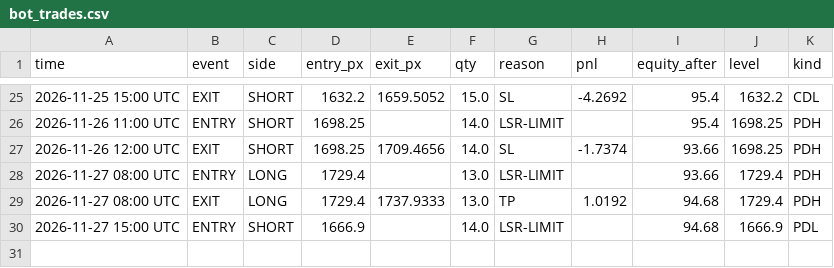
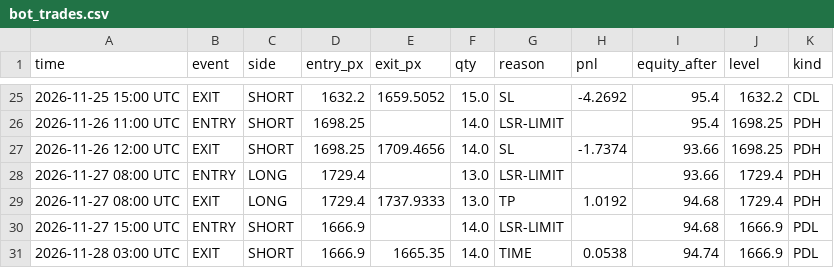
Before and after one commit to alpeshukani/eth-bot, a CSV file: bot_trades.csv, drawn as a sheet; only a part is shown, gaps mark what is left out; the diff names each change by its address in the sheet, - before the commit and + after, or states it on an @@ line.

```diff
--- a/bot_trades.csv
+++ b/bot_trades.csv
+row 31: 2026-11-28 03:00 UTC | EXIT | SHORT | 1666.9 | 1665.35 | 14.0 | TIME | 0.0538 | 94.74 | 1666.9 | PDL
```
Also changed, not shown: 1 other file.
